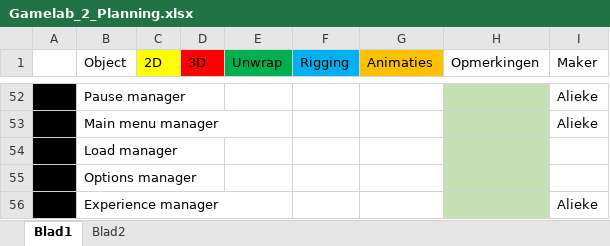
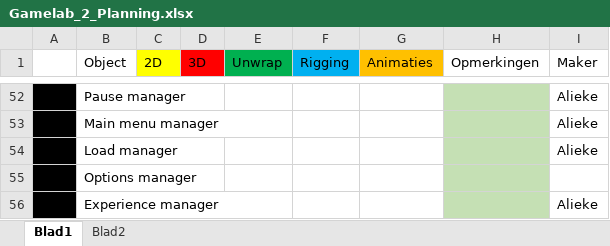
Before and after one commit to Fafanur/GameLab2, an Excel workbook: Documentatie/Gamelab_2_Planning.xlsx, sheet Blad1, drawn as a sheet; only a part is shown, gaps mark what is left out; values as stored, in another font and other column widths than the file's, no borders; the diff names each change by its address in the sheet, - before the commit and + after, or states it on an @@ line.

```diff
--- a/Documentatie/Gamelab_2_Planning.xlsx (sheet Blad1)
+++ b/Documentatie/Gamelab_2_Planning.xlsx (sheet Blad1)
-I54 (Maker): (empty)
+I54 (Maker): Alieke
```
Also changed, not shown: 14 other files.
